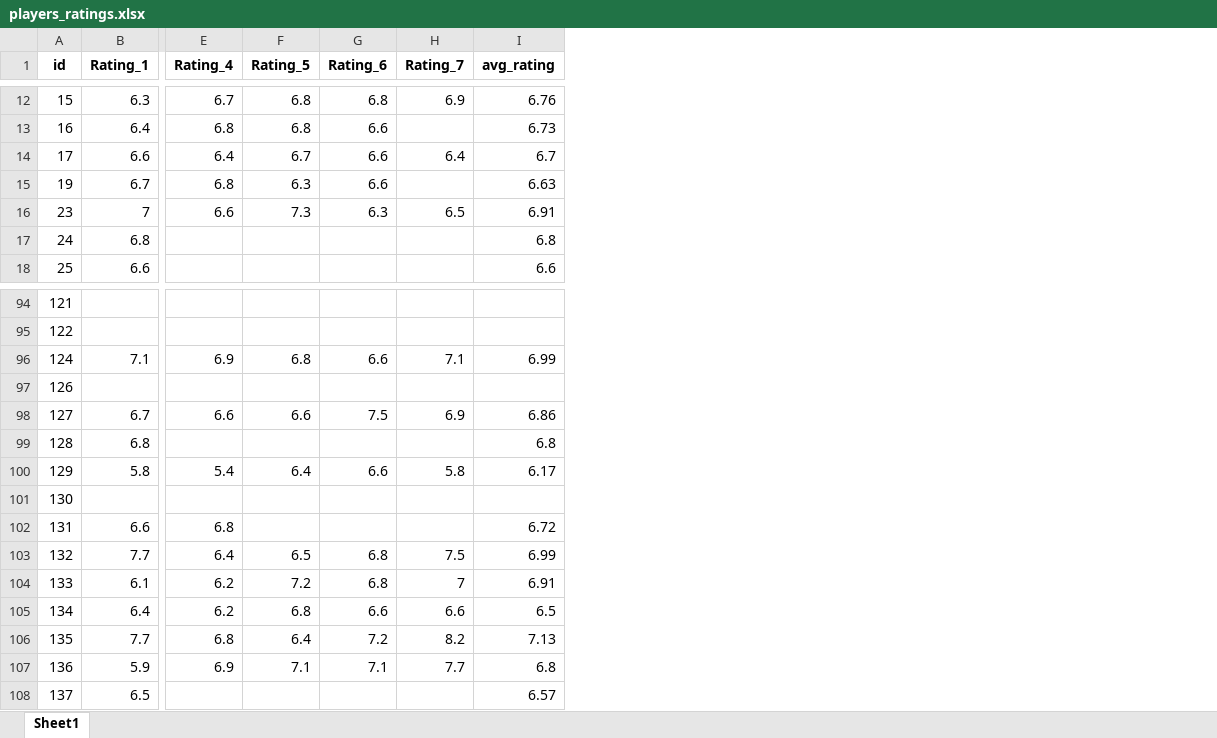
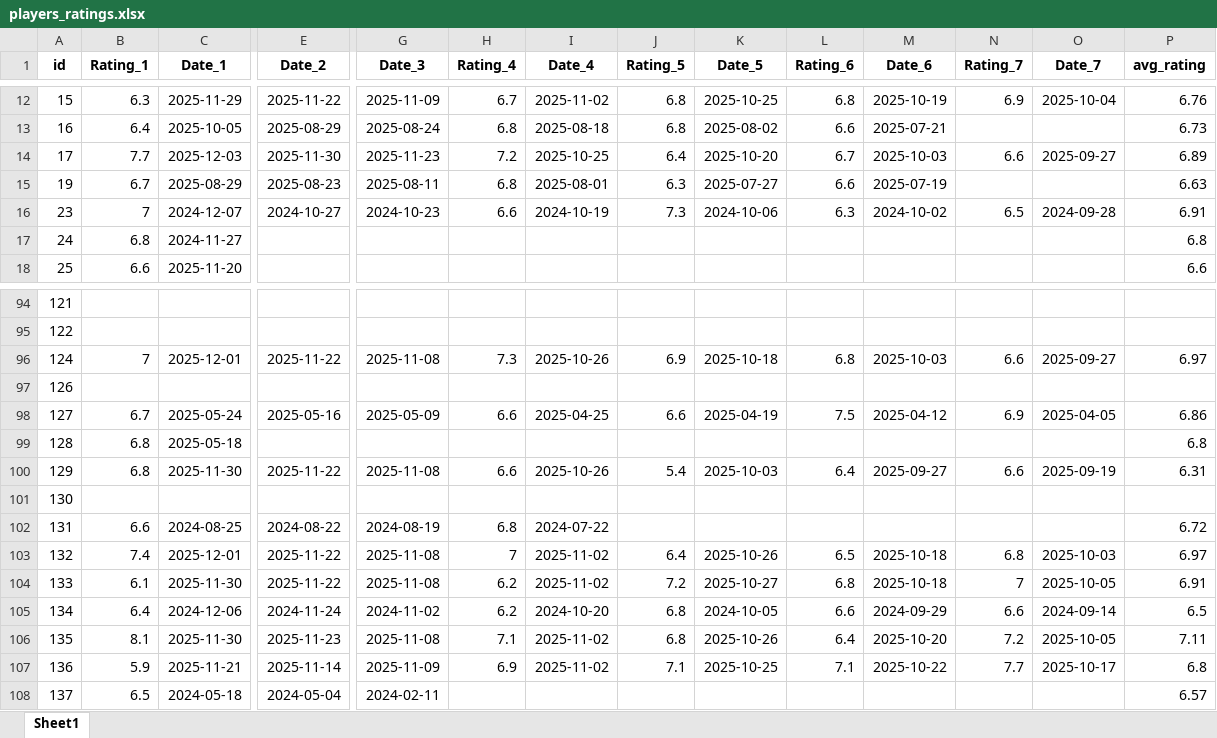
Before and after one commit to PetrMelicharik/fmscoutscz, an Excel workbook: players_ratings.xlsx, sheet Sheet1, drawn as a sheet; only a part is shown, gaps mark what is left out; values as stored, in another font and other column widths than the file's, no borders; addresses are those after the commit; the diff covers the shown part only; the diff names each change by its address in the sheet, - before the commit and + after, or states it on an @@ line.

Commit message:
added dates for ratings

```diff
--- a/players_ratings.xlsx (sheet Sheet1)
+++ b/players_ratings.xlsx (sheet Sheet1)
+column C (Date_1), rows 12-18: 2025-11-29 | 2025-10-05 | 2025-12-03 | 2025-08-29 | 2024-12-07 | 2024-11-27 | 2025-11-20; rows 96-108: 2025-12-01 |  | 2025-05-24 | 2025-05-18 | 2025-11-30 |  | 2024-08-25 | 2025-12-01 | 2025-11-30 | 2024-12-06 | 2025-11-30 | 2025-11-21 | 2024-05-18
+column E (Date_2), rows 12-16: 2025-11-22 | 2025-08-29 | 2025-11-30 | 2025-08-23 | 2024-10-27; rows 96-108: 2025-11-22 |  | 2025-05-16 |  | 2025-11-22 |  | 2024-08-22 | 2025-11-22 | 2025-11-22 | 2024-11-24 | 2025-11-23 | 2025-11-14 | 2024-05-04
+column G (Date_3), rows 12-16: 2025-11-09 | 2025-08-24 | 2025-11-23 | 2025-08-11 | 2024-10-23; rows 96-108: 2025-11-08 |  | 2025-05-09 |  | 2025-11-08 |  | 2024-08-19 | 2025-11-08 | 2025-11-08 | 2024-11-02 | 2025-11-08 | 2025-11-09 | 2024-02-11
+column I (Date_4), rows 12-16: 2025-11-02 | 2025-08-18 | 2025-10-25 | 2025-08-01 | 2024-10-19; rows 96-107: 2025-10-26 |  | 2025-04-25 |  | 2025-10-26 |  | 2024-07-22 | 2025-11-02 | 2025-11-02 | 2024-10-20 | 2025-11-02 | 2025-11-02
+column K (Date_5), rows 12-16: 2025-10-25 | 2025-08-02 | 2025-10-20 | 2025-07-27 | 2024-10-06; rows 96-107: 2025-10-18 |  | 2025-04-19 |  | 2025-10-03 |  |  | 2025-10-26 | 2025-10-27 | 2024-10-05 | 2025-10-26 | 2025-10-25
+column M (Date_6), rows 12-16: 2025-10-19 | 2025-07-21 | 2025-10-03 | 2025-07-19 | 2024-10-02; rows 96-107: 2025-10-03 |  | 2025-04-12 |  | 2025-09-27 |  |  | 2025-10-18 | 2025-10-18 | 2024-09-29 | 2025-10-20 | 2025-10-22
+column O (Date_7), rows 12-16: 2025-10-04 |  | 2025-09-27 |  | 2024-09-28; rows 96-107: 2025-09-27 |  | 2025-04-05 |  | 2025-09-19 |  |  | 2025-10-03 | 2025-10-05 | 2024-09-14 | 2025-10-05 | 2025-10-17
-B14 (Rating_1): 6.6
+B14 (Rating_1): 7.7
-H14 (Rating_4): 6.4
+H14 (Rating_4): 7.2
-J14 (Rating_5): 6.7
+J14 (Rating_5): 6.4
-L14 (Rating_6): 6.6
+L14 (Rating_6): 6.7
-N14 (Rating_7): 6.4
+N14 (Rating_7): 6.6
-P14 (avg_rating): 6.7
+P14 (avg_rating): 6.89
-B96 (Rating_1): 7.1
+B96 (Rating_1): 7
-H96 (Rating_4): 6.9
+H96 (Rating_4): 7.3
-J96 (Rating_5): 6.8
+J96 (Rating_5): 6.9
-L96 (Rating_6): 6.6
+L96 (Rating_6): 6.8
-N96 (Rating_7): 7.1
+N96 (Rating_7): 6.6
-P96 (avg_rating): 6.99
+P96 (avg_rating): 6.97
-B100 (Rating_1): 5.8
+B100 (Rating_1): 6.8
-H100 (Rating_4): 5.4
+H100 (Rating_4): 6.6
-J100 (Rating_5): 6.4
+J100 (Rating_5): 5.4
-L100 (Rating_6): 6.6
+L100 (Rating_6): 6.4
-N100 (Rating_7): 5.8
+N100 (Rating_7): 6.6
-P100 (avg_rating): 6.17
+P100 (avg_rating): 6.31
-B103 (Rating_1): 7.7
+B103 (Rating_1): 7.4
-H103 (Rating_4): 6.4
+H103 (Rating_4): 7
-J103 (Rating_5): 6.5
+J103 (Rating_5): 6.4
-L103 (Rating_6): 6.8
+L103 (Rating_6): 6.5
-N103 (Rating_7): 7.5
+N103 (Rating_7): 6.8
-P103 (avg_rating): 6.99
+P103 (avg_rating): 6.97
-B106 (Rating_1): 7.7
+B106 (Rating_1): 8.1
-H106 (Rating_4): 6.8
+H106 (Rating_4): 7.1
-J106 (Rating_5): 6.4
+J106 (Rating_5): 6.8
-L106 (Rating_6): 7.2
+L106 (Rating_6): 6.4
-N106 (Rating_7): 8.2
+N106 (Rating_7): 7.2
-P106 (avg_rating): 7.13
+P106 (avg_rating): 7.11
```
Also changed, not shown: 174 edited cells elsewhere in this sheet.
